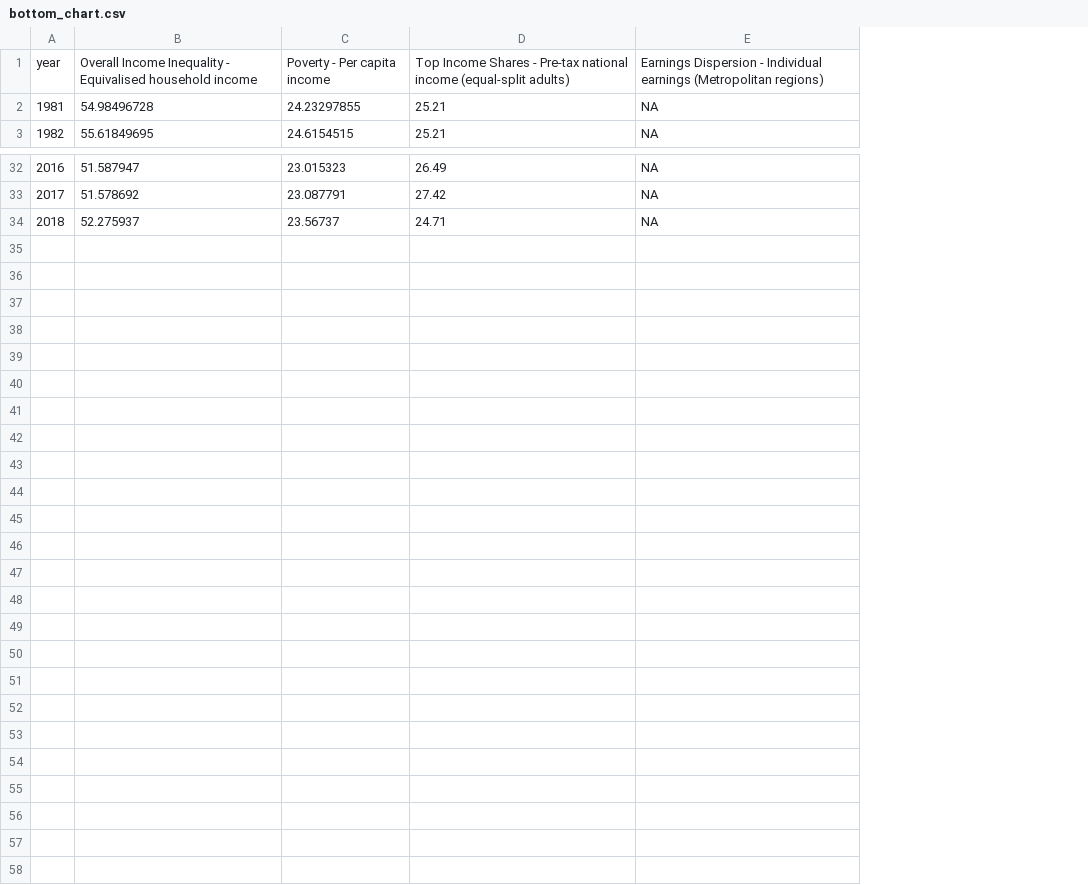
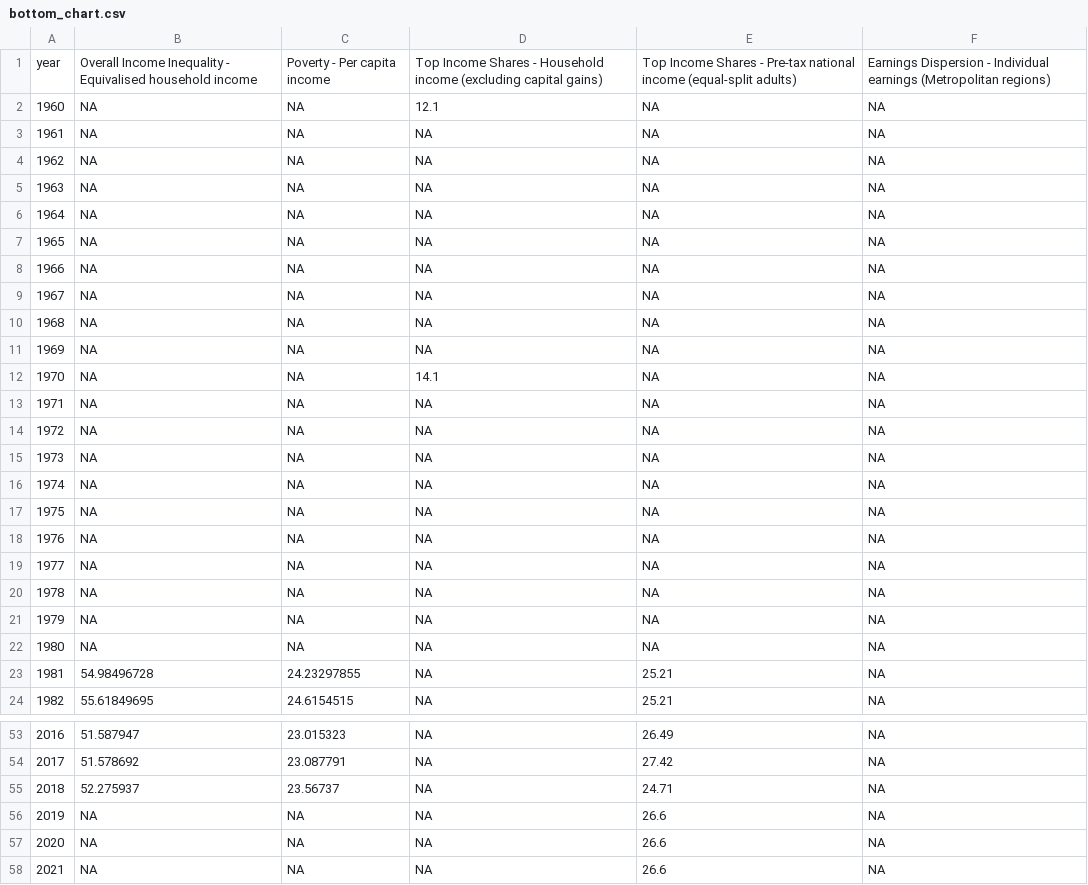
Before and after one commit to owid/chartbook, a CSV file: Brazil/bottom_chart.csv, drawn as a sheet; only a part is shown, gaps mark what is left out; the diff names each change by its address in the sheet, - before the commit and + after, or states it on an @@ line.

Commit message:
update(brazil)

```diff
--- a/Brazil/bottom_chart.csv
+++ b/Brazil/bottom_chart.csv
+column D, row 1: Top Income Shares - Household income (excluding capital gains); rows 23-24: NA | NA; rows 53-55: all NA
+row 2: 1960 | NA | NA | 12.1 | NA | NA
+row 3: 1961 | NA | NA | NA | NA | NA
+row 4: 1962 | NA | NA | NA | NA | NA
+row 5: 1963 | NA | NA | NA | NA | NA
+row 6: 1964 | NA | NA | NA | NA | NA
+row 7: 1965 | NA | NA | NA | NA | NA
+row 8: 1966 | NA | NA | NA | NA | NA
+row 9: 1967 | NA | NA | NA | NA | NA
+row 10: 1968 | NA | NA | NA | NA | NA
+row 11: 1969 | NA | NA | NA | NA | NA
+row 12: 1970 | NA | NA | 14.1 | NA | NA
+row 13: 1971 | NA | NA | NA | NA | NA
+row 14: 1972 | NA | NA | NA | NA | NA
+row 15: 1973 | NA | NA | NA | NA | NA
+row 16: 1974 | NA | NA | NA | NA | NA
+row 17: 1975 | NA | NA | NA | NA | NA
+row 18: 1976 | NA | NA | NA | NA | NA
+row 19: 1977 | NA | NA | NA | NA | NA
+row 20: 1978 | NA | NA | NA | NA | NA
+row 21: 1979 | NA | NA | NA | NA | NA
+row 22: 1980 | NA | NA | NA | NA | NA
+row 56: 2019 | NA | NA | NA | 26.6 | NA
+row 57: 2020 | NA | NA | NA | 26.6 | NA
+row 58: 2021 | NA | NA | NA | 26.6 | NA
```
Also changed, not shown: 5 other files.
